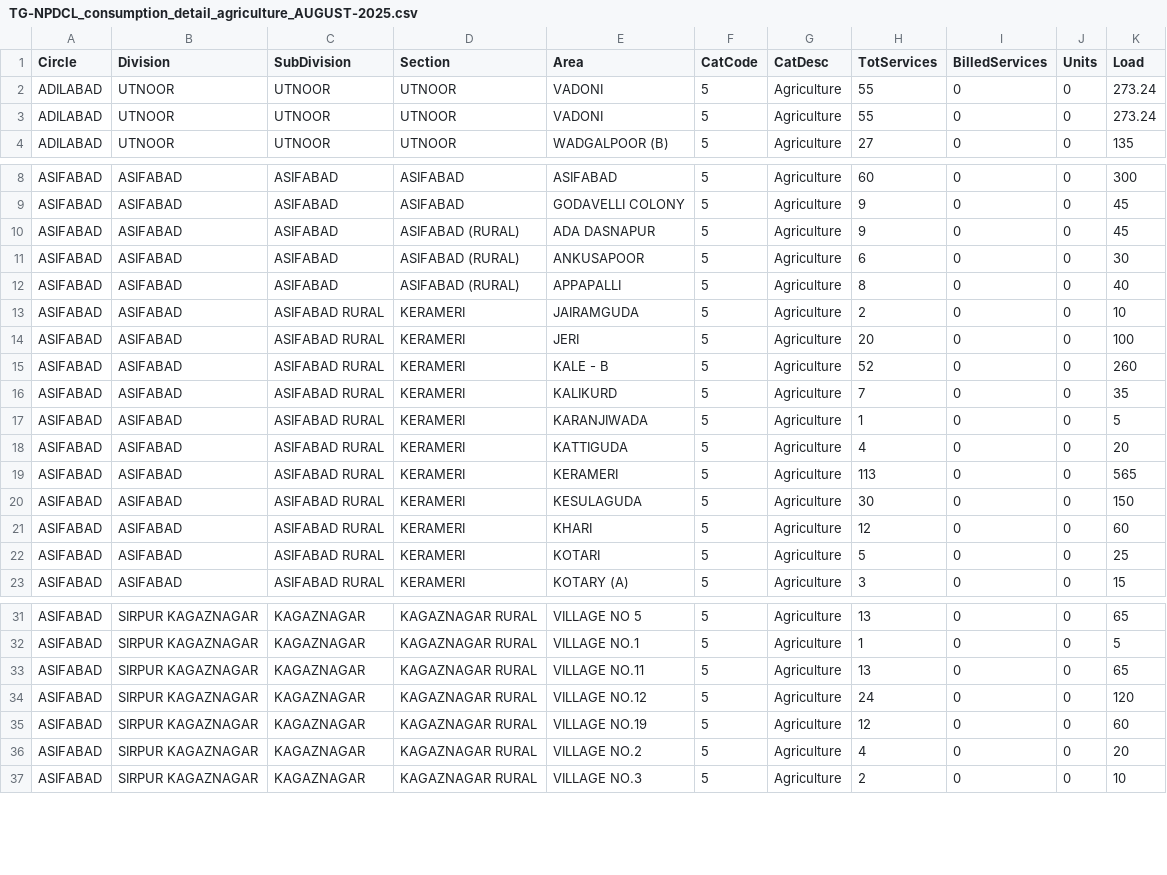
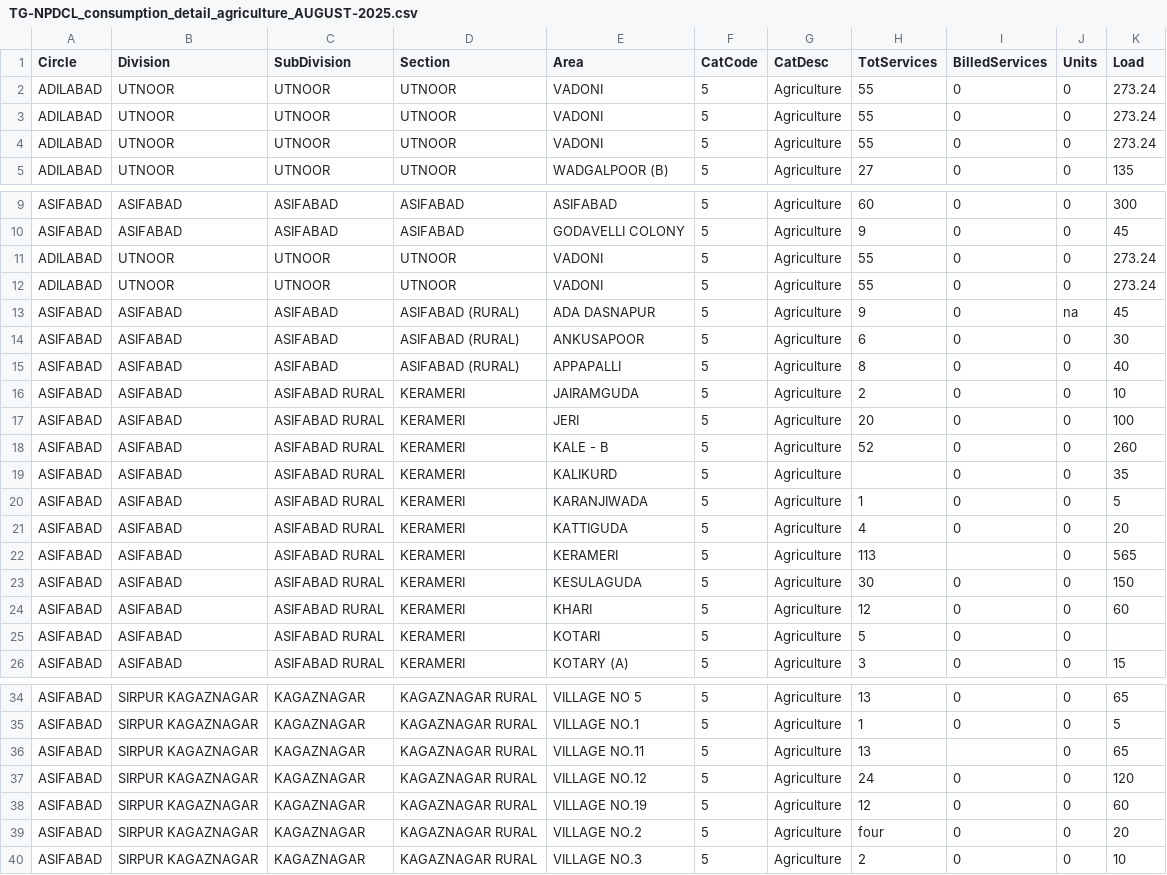
Before and after one commit to mc-mc111/RTGS-Style-AI-Analyst, a CSV file: TG-NPDCL_consumption_detail_agriculture_AUGUST-2025.csv, drawn as a sheet; only a part is shown, gaps mark what is left out; the diff covers the shown part only.

Commit message:
progress note: making my agent work on complex data patterns including text data and making it do text cleaning. Running into few bugs. So im currently trying to fix them all. Now even the insight report agent thinks a bit instead of simply giving a graph as a insight output

```diff
--- a/TG-NPDCL_consumption_detail_agriculture_AUGUST-2025.csv
+++ b/TG-NPDCL_consumption_detail_agriculture_AUGUST-2025.csv
@@ -3,2 +3,3 @@ ADILABAD,UTNOOR,UTNOOR,UTNOOR,VADONI,5,Agriculture,55,0,0,273.24
 ADILABAD,UTNOOR,UTNOOR,UTNOOR,VADONI,5,Agriculture,55,0,0,273.24
+ADILABAD,UTNOOR,UTNOOR,UTNOOR,VADONI,5,Agriculture,55,0,0,273.24
 ADILABAD,UTNOOR,UTNOOR,UTNOOR,WADGALPOOR (B),5,Agriculture,27,0,0,135
@@ -9,3 +10,5 @@ ASIFABAD,ASIFABAD,ASIFABAD,ASIFABAD,ASIFABAD,5,Agriculture,60,0,0,300
 ASIFABAD,ASIFABAD,ASIFABAD,ASIFABAD,GODAVELLI COLONY,5,Agriculture,9,0,0,45
-ASIFABAD,ASIFABAD,ASIFABAD,ASIFABAD (RURAL),ADA DASNAPUR,5,Agriculture,9,0,0,45
+ADILABAD,UTNOOR,UTNOOR,UTNOOR,VADONI,5,Agriculture,55,0,0,273.24
+ADILABAD,UTNOOR,UTNOOR,UTNOOR,VADONI,5,Agriculture,55,0,0,273.24
+ASIFABAD,ASIFABAD,ASIFABAD,ASIFABAD (RURAL),ADA DASNAPUR,5,Agriculture,9,0,na,45
 ASIFABAD,ASIFABAD,ASIFABAD,ASIFABAD (RURAL),ANKUSAPOOR,5,Agriculture,6,0,0,30
@@ -15,9 +18,9 @@ ASIFABAD,ASIFABAD,ASIFABAD RURAL,KERAMERI,JERI,5,Agriculture,20,0,0,100
 ASIFABAD,ASIFABAD,ASIFABAD RURAL,KERAMERI,KALE - B,5,Agriculture,52,0,0,260
-ASIFABAD,ASIFABAD,ASIFABAD RURAL,KERAMERI,KALIKURD,5,Agriculture,7,0,0,35
+ASIFABAD,ASIFABAD,ASIFABAD RURAL,KERAMERI,KALIKURD,5,Agriculture,,0,0,35
 ASIFABAD,ASIFABAD,ASIFABAD RURAL,KERAMERI,KARANJIWADA,5,Agriculture,1,0,0,5
 ASIFABAD,ASIFABAD,ASIFABAD RURAL,KERAMERI,KATTIGUDA,5,Agriculture,4,0,0,20
-ASIFABAD,ASIFABAD,ASIFABAD RURAL,KERAMERI,KERAMERI,5,Agriculture,113,0,0,565
+ASIFABAD,ASIFABAD,ASIFABAD RURAL,KERAMERI,KERAMERI,5,Agriculture,113,,0,565
 ASIFABAD,ASIFABAD,ASIFABAD RURAL,KERAMERI,KESULAGUDA,5,Agriculture,30,0,0,150
 ASIFABAD,ASIFABAD,ASIFABAD RURAL,KERAMERI,KHARI,5,Agriculture,12,0,0,60
-ASIFABAD,ASIFABAD,ASIFABAD RURAL,KERAMERI,KOTARI,5,Agriculture,5,0,0,25
+ASIFABAD,ASIFABAD,ASIFABAD RURAL,KERAMERI,KOTARI,5,Agriculture,5,0,0,
 ASIFABAD,ASIFABAD,ASIFABAD RURAL,KERAMERI,KOTARY (A),5,Agriculture,3,0,0,15
@@ -32,6 +35,6 @@ ASIFABAD,SIRPUR KAGAZNAGAR,KAGAZNAGAR,KAGAZNAGAR RURAL,VILLAGE NO 5,5,Agricultur
 ASIFABAD,SIRPUR KAGAZNAGAR,KAGAZNAGAR,KAGAZNAGAR RURAL,VILLAGE NO.1,5,Agriculture,1,0,0,5
-ASIFABAD,SIRPUR KAGAZNAGAR,KAGAZNAGAR,KAGAZNAGAR RURAL,VILLAGE NO.11,5,Agriculture,13,0,0,65
+ASIFABAD,SIRPUR KAGAZNAGAR,KAGAZNAGAR,KAGAZNAGAR RURAL,VILLAGE NO.11,5,Agriculture,13,,0,65
 ASIFABAD,SIRPUR KAGAZNAGAR,KAGAZNAGAR,KAGAZNAGAR RURAL,VILLAGE NO.12,5,Agriculture,24,0,0,120
 ASIFABAD,SIRPUR KAGAZNAGAR,KAGAZNAGAR,KAGAZNAGAR RURAL,VILLAGE NO.19,5,Agriculture,12,0,0,60
-ASIFABAD,SIRPUR KAGAZNAGAR,KAGAZNAGAR,KAGAZNAGAR RURAL,VILLAGE NO.2,5,Agriculture,4,0,0,20
+ASIFABAD,SIRPUR KAGAZNAGAR,KAGAZNAGAR,KAGAZNAGAR RURAL,VILLAGE NO.2,5,Agriculture,four,0,0,20
 ASIFABAD,SIRPUR KAGAZNAGAR,KAGAZNAGAR,KAGAZNAGAR RURAL,VILLAGE NO.3,5,Agriculture,2,0,0,10
```
Also changed, not shown: 4 edited cells elsewhere in this file, 10 other files.
